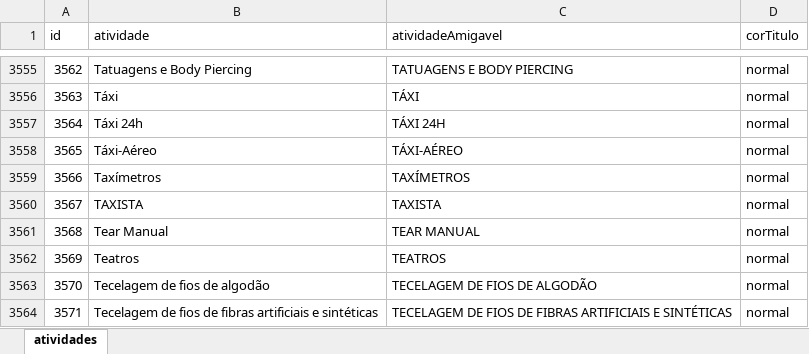
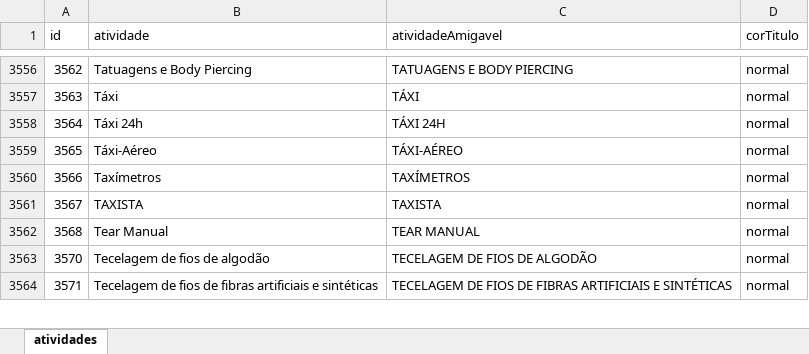
Before and after one commit to devkledisom/minisitio_repo, an Excel workbook: back/public/export/arquivo.xlsx, sheet atividades, drawn as a sheet; only a part is shown, gaps mark what is left out; values as stored, in another font and other column widths than the file's, no borders; removed rows and columns are numbered as before the commit, all else as after; the diff covers the shown part only; the diff names each change by its address in the sheet, - before the commit and + after, or states it on an @@ line.

```diff
--- a/back/public/export/arquivo.xlsx (sheet atividades)
+++ b/back/public/export/arquivo.xlsx (sheet atividades)
-row 3562: 3569 | Teatros | TEATROS | normal
```
Also changed, not shown: 3 added rows and 2 removed rows elsewhere in this sheet, 25 other files.
